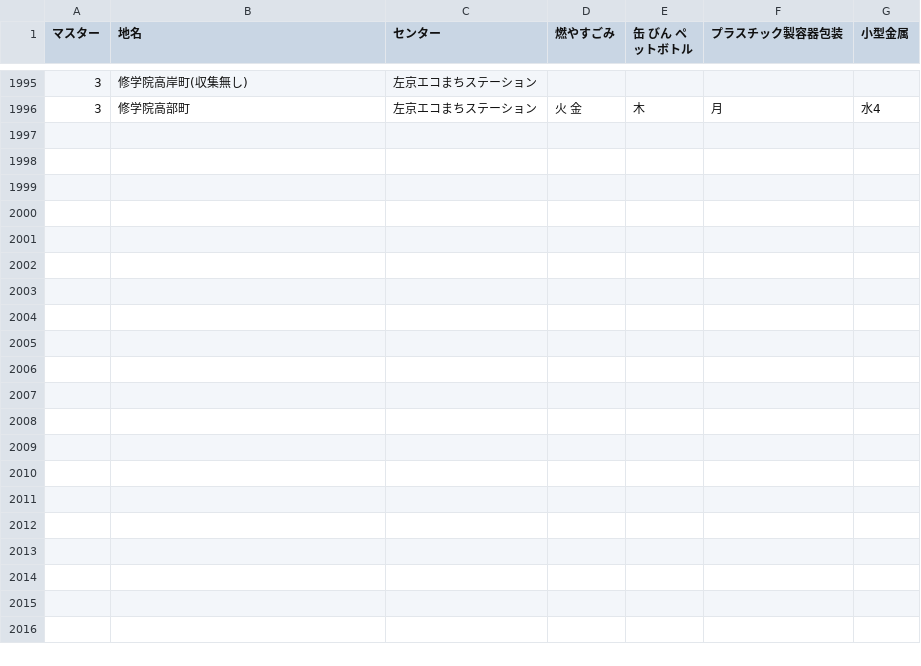
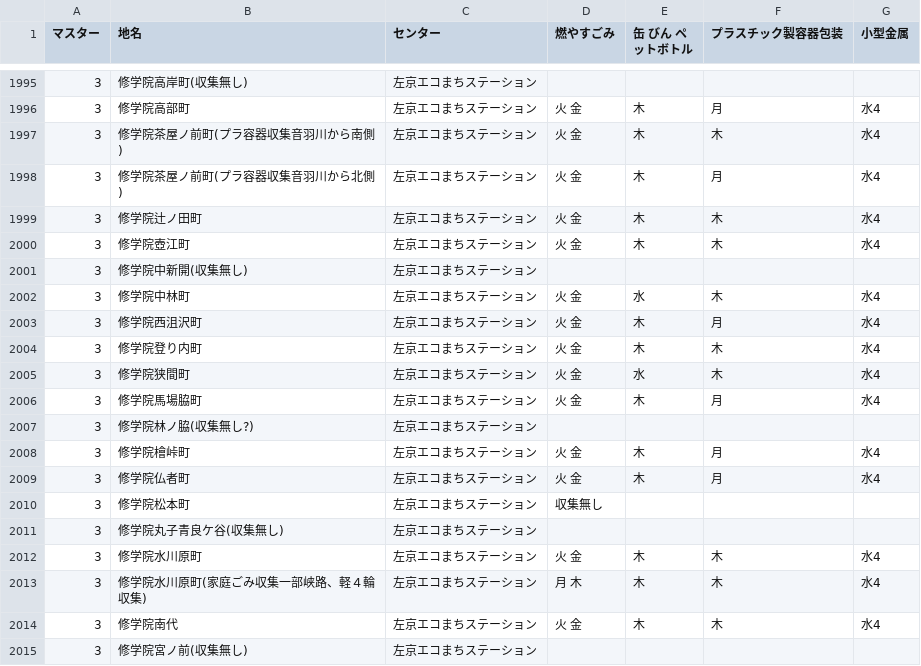
Before and after one commit to ofuku3f/5374osaka.github.com, a CSV file: data/area_days.csv, drawn as a sheet; only a part is shown, gaps mark what is left out; the diff covers the shown part only; the diff names each change by its address in the sheet, - before the commit and + after, or states it on an @@ line.

Commit message:
Update area_days.csv

```diff
--- a/data/area_days.csv
+++ b/data/area_days.csv
+row 1997: 3 | 修学院茶屋ノ前町(プラ容器収集音羽川から南側) | 左京エコまちステーション | 火 金 | 木 | 木 | 水4
+row 1998: 3 | 修学院茶屋ノ前町(プラ容器収集音羽川から北側) | 左京エコまちステーション | 火 金 | 木 | 月 | 水4
+row 1999: 3 | 修学院辻ノ田町 | 左京エコまちステーション | 火 金 | 木 | 木 | 水4
+row 2000: 3 | 修学院壺江町 | 左京エコまちステーション | 火 金 | 木 | 木 | 水4
+row 2001: 3 | 修学院中新開(収集無し) | 左京エコまちステーション
+row 2002: 3 | 修学院中林町 | 左京エコまちステーション | 火 金 | 水 | 木 | 水4
+row 2003: 3 | 修学院西沮沢町 | 左京エコまちステーション | 火 金 | 木 | 月 | 水4
+row 2004: 3 | 修学院登り内町 | 左京エコまちステーション | 火 金 | 木 | 木 | 水4
+row 2005: 3 | 修学院狭間町 | 左京エコまちステーション | 火 金 | 水 | 木 | 水4
+row 2006: 3 | 修学院馬場脇町 | 左京エコまちステーション | 火 金 | 木 | 月 | 水4
+row 2007: 3 | 修学院林ノ脇(収集無し?) | 左京エコまちステーション
+row 2008: 3 | 修学院檜峠町 | 左京エコまちステーション | 火 金 | 木 | 月 | 水4
+row 2009: 3 | 修学院仏者町 | 左京エコまちステーション | 火 金 | 木 | 月 | 水4
+row 2010: 3 | 修学院松本町 | 左京エコまちステーション | 収集無し
+row 2011: 3 | 修学院丸子青良ケ谷(収集無し) | 左京エコまちステーション
+row 2012: 3 | 修学院水川原町 | 左京エコまちステーション | 火 金 | 木 | 木 | 水4
+row 2013: 3 | 修学院水川原町(家庭ごみ収集一部峡路、軽４輪収集) | 左京エコまちステーション | 月 木 | 木 | 木 | 水4
+row 2014: 3 | 修学院南代 | 左京エコまちステーション | 火 金 | 木 | 木 | 水4
+row 2015: 3 | 修学院宮ノ前(収集無し) | 左京エコまちステーション
```
Also changed, not shown: 10 added rows elsewhere in this file.
